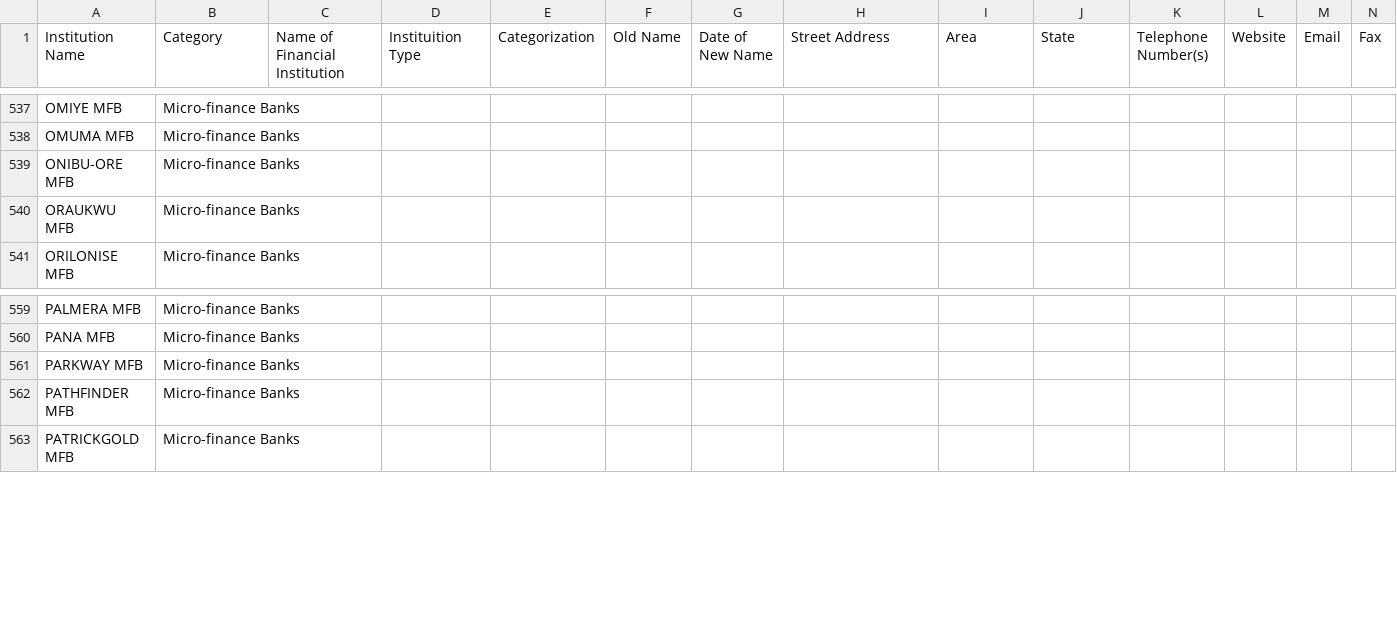
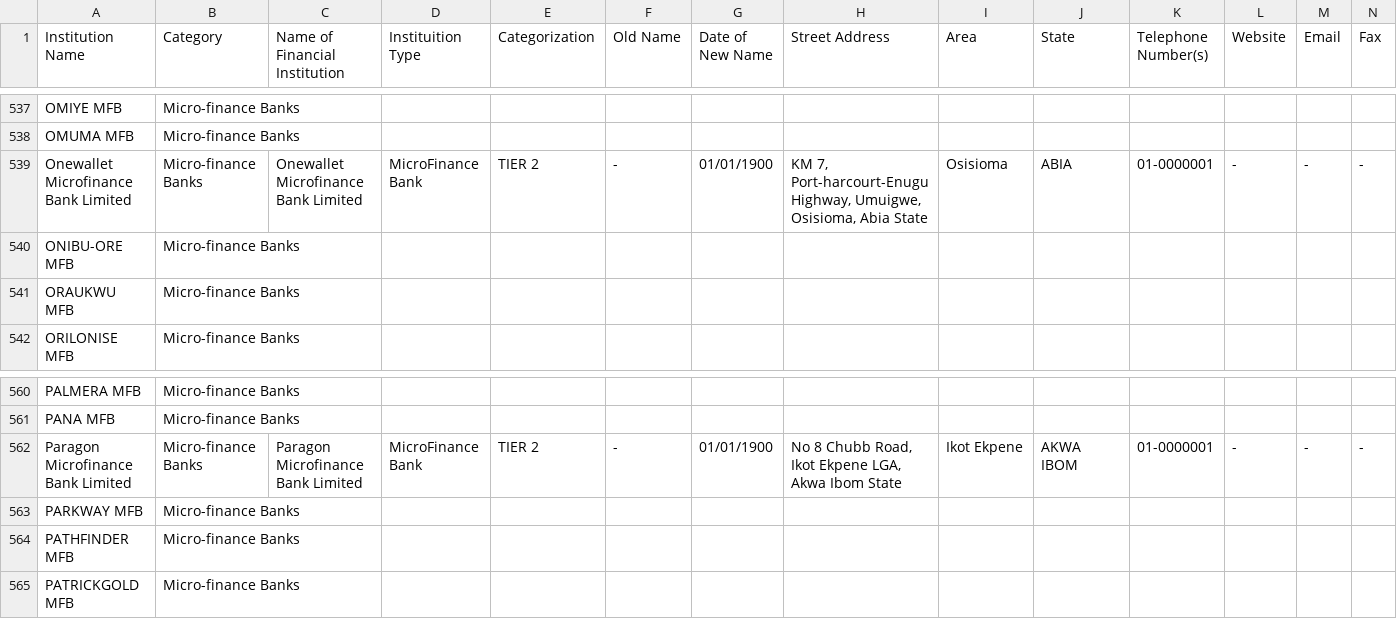
Before and after one commit to Justfja/cbn-financial-institutions, a CSV file: data/cbn_data/cbn_micro-finance_banks.csv, drawn as a sheet; only a part is shown, gaps mark what is left out; rows hold the shown columns only; the diff names each change by its address in the sheet, - before the commit and + after, or states it on an @@ line.

```diff
--- a/data/cbn_data/cbn_micro-finance_banks.csv
+++ b/data/cbn_data/cbn_micro-finance_banks.csv
+row 539: Onewallet Microfinance Bank Limited | Micro-finance Banks | Onewallet Microfinance Bank Limited | MicroFinance Bank | TIER 2 | - | 01/01/1900 | KM 7, Port-harcourt-Enugu Highway, Umuigwe, Osisioma, Abia State | Osisioma | ABIA | 01-0000001 | - | - | -
+row 562: Paragon Microfinance Bank Limited | Micro-finance Banks | Paragon Microfinance Bank Limited | MicroFinance Bank | TIER 2 | - | 01/01/1900 | No 8 Chubb Road, Ikot Ekpene LGA, Akwa Ibom State | Ikot Ekpene | AKWA IBOM | 01-0000001 | - | - | -
```
Also changed, not shown: data/cbn_data/cbn_all_financial_institutions_latest.csv, data/cbn_data/cbn_finance_companies.csv, 3 other files.
